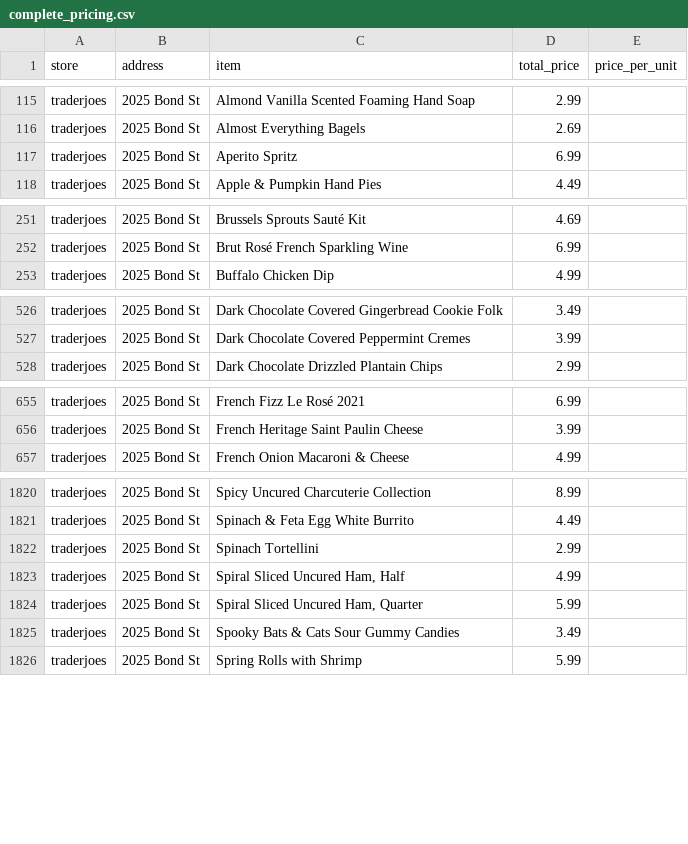
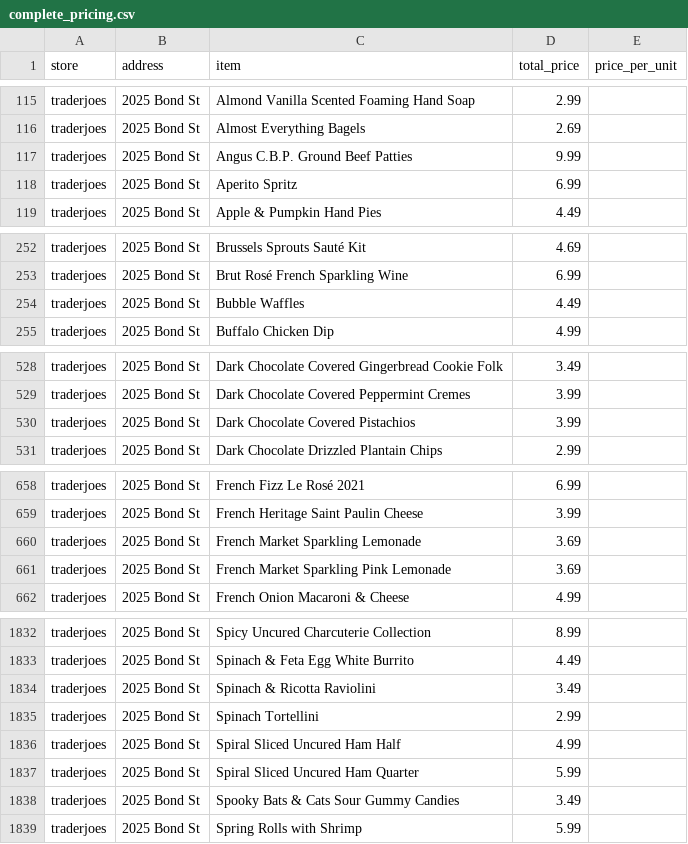
Before and after one commit to benlchang/grocery_cville, a CSV file: data/product_pricing/complete_pricing.csv, drawn as a sheet; only a part is shown, gaps mark what is left out; the diff covers the shown part only.

```diff
--- a/data/product_pricing/complete_pricing.csv
+++ b/data/product_pricing/complete_pricing.csv
@@ -116,2 +116,3 @@ traderjoes,2025 Bond St,Almond Vanilla Scented Foaming Hand Soap,2.99,
 traderjoes,2025 Bond St,Almost Everything Bagels,2.69,
+traderjoes,2025 Bond St,Angus C.B.P. Ground Beef Patties,9.99,
 traderjoes,2025 Bond St,Aperito Spritz,6.99,
@@ -252,2 +253,3 @@ traderjoes,2025 Bond St,Brussels Sprouts Sauté Kit,4.69,
 traderjoes,2025 Bond St,Brut Rosé French Sparkling Wine,6.99,
+traderjoes,2025 Bond St,Bubble Waffles,4.49,
 traderjoes,2025 Bond St,Buffalo Chicken Dip,4.99,
@@ -527,2 +529,3 @@ traderjoes,2025 Bond St,Dark Chocolate Covered Gingerbread Cookie Folk,3.49,
 traderjoes,2025 Bond St,Dark Chocolate Covered Peppermint Cremes,3.99,
+traderjoes,2025 Bond St,Dark Chocolate Covered Pistachios,3.99,
 traderjoes,2025 Bond St,Dark Chocolate Drizzled Plantain Chips,2.99,
@@ -656,2 +659,4 @@ traderjoes,2025 Bond St,French Fizz Le Rosé 2021,6.99,
 traderjoes,2025 Bond St,French Heritage Saint Paulin Cheese,3.99,
+traderjoes,2025 Bond St,French Market Sparkling Lemonade,3.69,
+traderjoes,2025 Bond St,French Market Sparkling Pink Lemonade,3.69,
 traderjoes,2025 Bond St,French Onion Macaroni & Cheese,4.99,
@@ -1827,5 +1833,6 @@ traderjoes,2025 Bond St,Spicy Uncured Charcuterie Collection,8.99,
 traderjoes,2025 Bond St,Spinach & Feta Egg White Burrito,4.49,
+traderjoes,2025 Bond St,Spinach & Ricotta Raviolini,3.49,
 traderjoes,2025 Bond St,Spinach Tortellini,2.99,
-traderjoes,2025 Bond St,"Spiral Sliced Uncured Ham, Half",4.99,
-traderjoes,2025 Bond St,"Spiral Sliced Uncured Ham, Quarter",5.99,
+traderjoes,2025 Bond St,Spiral Sliced Uncured Ham Half,4.99,
+traderjoes,2025 Bond St,Spiral Sliced Uncured Ham Quarter,5.99,
 traderjoes,2025 Bond St,Spooky Bats & Cats Sour Gummy Candies,3.49,
```
Also changed, not shown: 9 added rows and 44 edited cells elsewhere in this file, data/product_pricing/traderjoes_pricing.csv, 5 other files.
